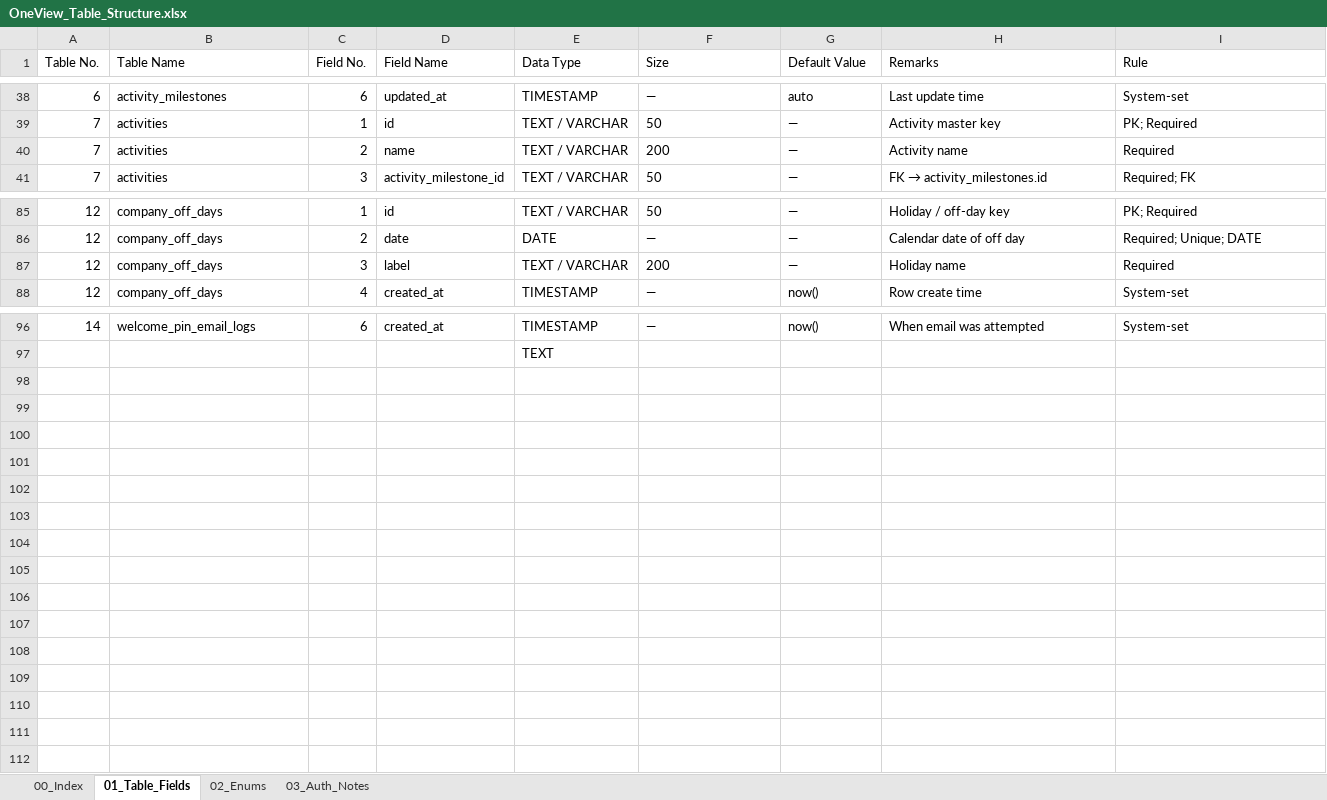
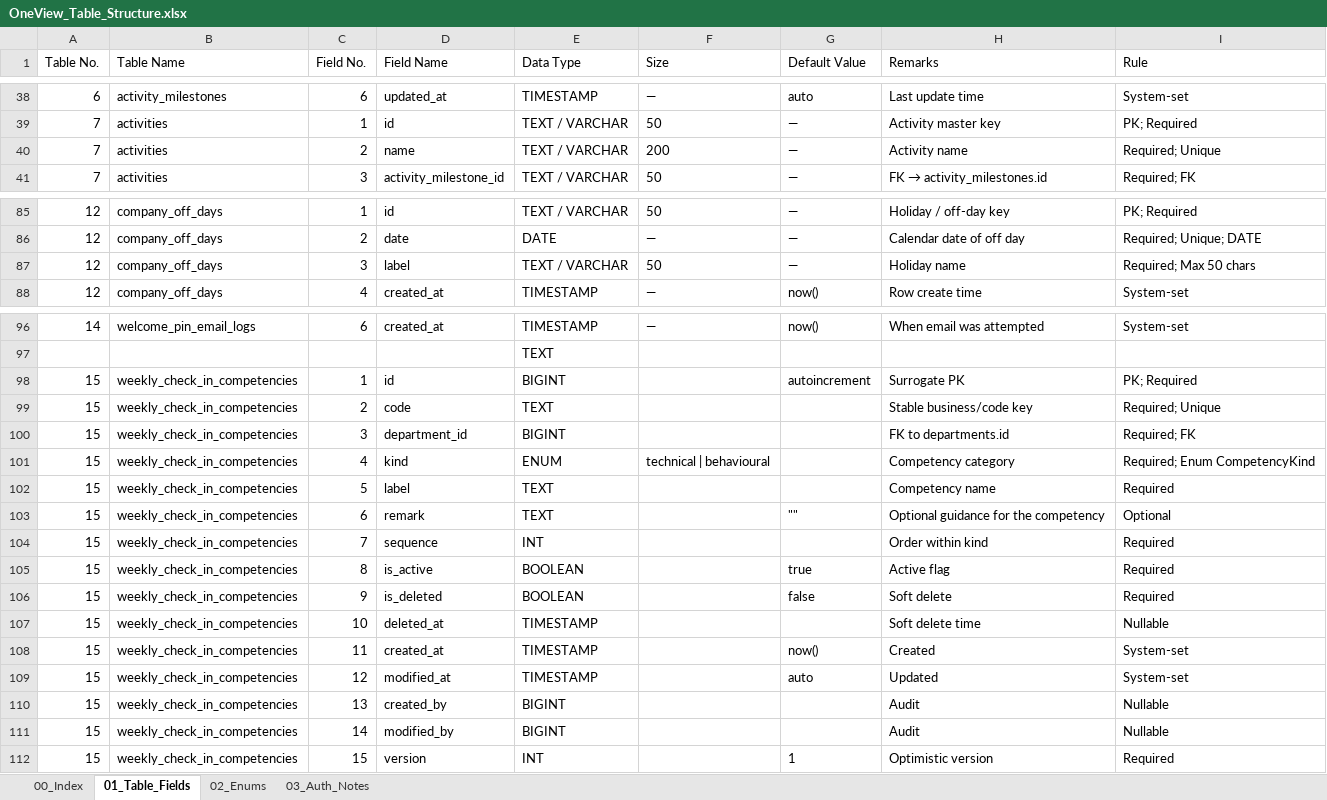
Before and after one commit to WarinSquro/Warin, an Excel workbook: docs/OneView_Table_Structure.xlsx, sheet 01_Table_Fields, drawn as a sheet; only a part is shown, gaps mark what is left out; values as stored, in another font and other column widths than the file's, no borders; the diff names each change by its address in the sheet, - before the commit and + after, or states it on an @@ line.

```diff
--- a/docs/OneView_Table_Structure.xlsx (sheet 01_Table_Fields)
+++ b/docs/OneView_Table_Structure.xlsx (sheet 01_Table_Fields)
-I40 (Rule): Required
+I40 (Rule): Required; Unique
-F87 (Size): 200
+F87 (Size): 50
-I87 (Rule): Required
+I87 (Rule): Required; Max 50 chars
+row 98: 15 | weekly_check_in_competencies | 1 | id | BIGINT |  | autoincrement | Surrogate PK | PK; Required
+row 99: 15 | weekly_check_in_competencies | 2 | code | TEXT |  |  | Stable business/code key | Required; Unique
+row 100: 15 | weekly_check_in_competencies | 3 | department_id | BIGINT |  |  | FK to departments.id | Required; FK
+row 101: 15 | weekly_check_in_competencies | 4 | kind | ENUM | technical | behavioural |  | Competency category | Required; Enum CompetencyKind
+row 102: 15 | weekly_check_in_competencies | 5 | label | TEXT |  |  | Competency name | Required
+row 103: 15 | weekly_check_in_competencies | 6 | remark | TEXT |  | "" | Optional guidance for the competency | Optional
+row 104: 15 | weekly_check_in_competencies | 7 | sequence | INT |  |  | Order within kind | Required
+row 105: 15 | weekly_check_in_competencies | 8 | is_active | BOOLEAN |  | true | Active flag | Required
+row 106: 15 | weekly_check_in_competencies | 9 | is_deleted | BOOLEAN |  | false | Soft delete | Required
+row 107: 15 | weekly_check_in_competencies | 10 | deleted_at | TIMESTAMP |  |  | Soft delete time | Nullable
+row 108: 15 | weekly_check_in_competencies | 11 | created_at | TIMESTAMP |  | now() | Created | System-set
+row 109: 15 | weekly_check_in_competencies | 12 | modified_at | TIMESTAMP |  | auto | Updated | System-set
+row 110: 15 | weekly_check_in_competencies | 13 | created_by | BIGINT |  |  | Audit | Nullable
+row 111: 15 | weekly_check_in_competencies | 14 | modified_by | BIGINT |  |  | Audit | Nullable
+row 112: 15 | weekly_check_in_competencies | 15 | version | INT |  | 1 | Optimistic version | Required
```
Also changed, not shown: sheet 00_Index, 5 other files.
